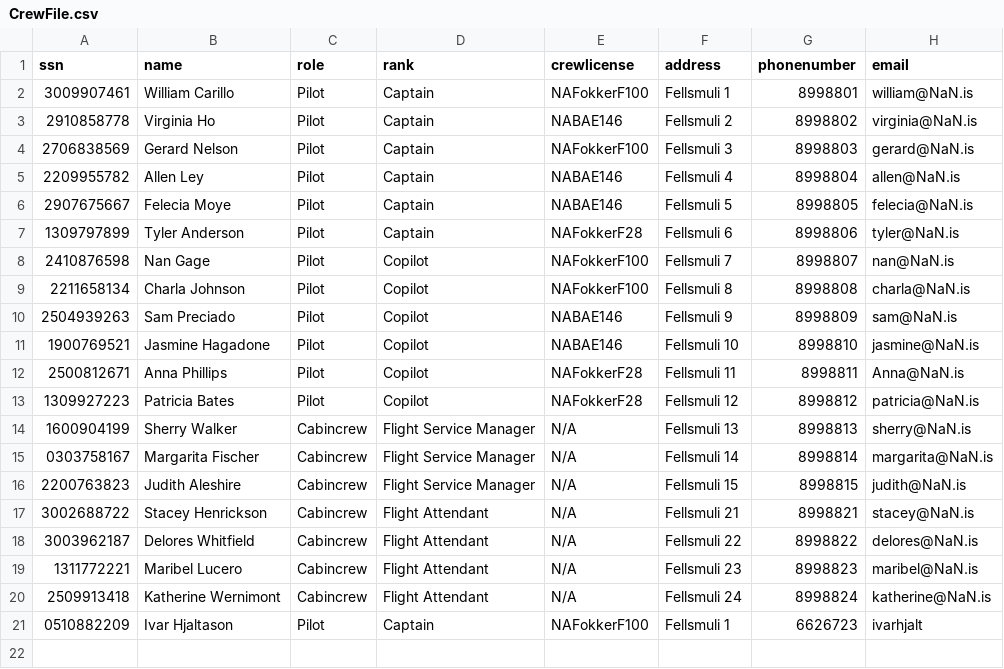
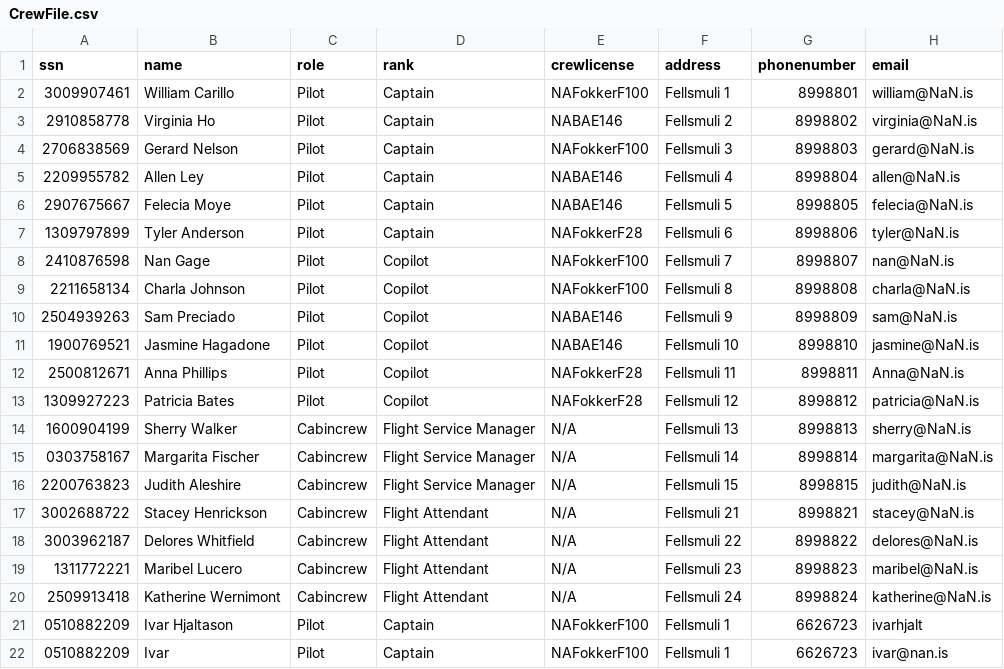
Before and after one commit to dagurbenjamin/3vikna, a CSV file: data_files/CrewFile.csv, drawn as a sheet; the diff names each change by its address in the sheet, - before the commit and + after, or states it on an @@ line.

```diff
--- a/data_files/CrewFile.csv
+++ b/data_files/CrewFile.csv
+row 22: 0510882209 | Ivar | Pilot | Captain | NAFokkerF100 | Fellsmuli 1 | 6626723 | ivar@nan.is
```
Also changed, not shown: 5 other files.
